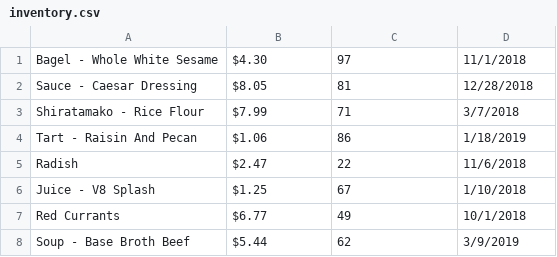
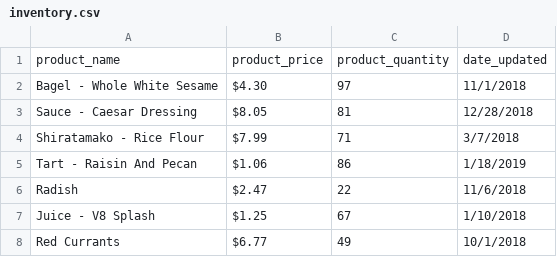
Before and after one commit to rohald89/store-inventory, a CSV file: inventory.csv, drawn as a sheet; only a part is shown; the shorter side is filled out with more unchanged rows.

Commit message:
added feature to create and import a backup, also added delete feature and improved printing a single product

```diff
--- a/inventory.csv
+++ b/inventory.csv
@@ -1 +1,2 @@
+product_name,product_price,product_quantity,date_updated
 Bagel - Whole White Sesame,$4.30,97,11/1/2018
```
Also changed, not shown: 2 other files.
